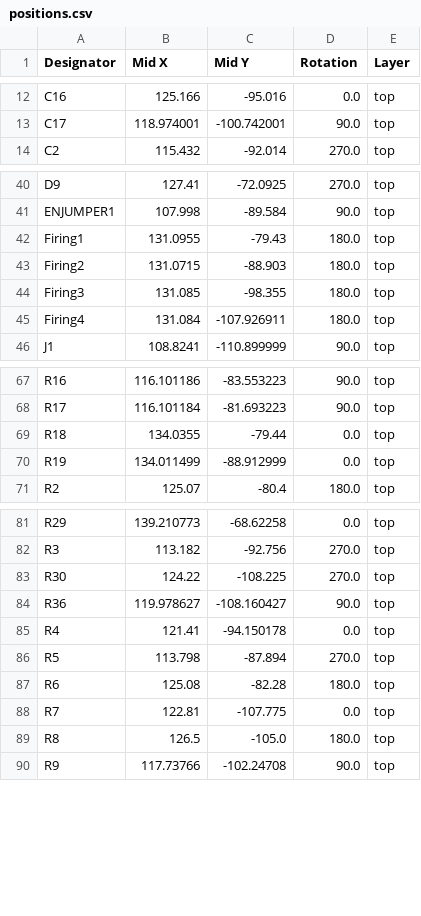
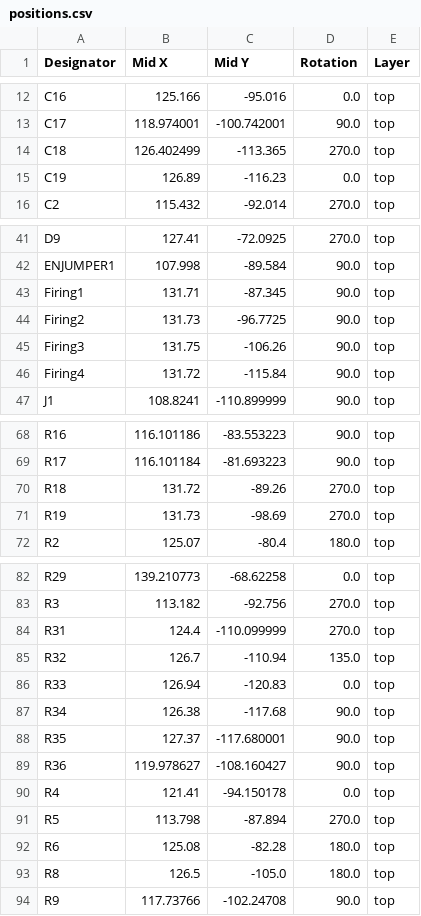
Before and after one commit to icl-rocketry/Ricardo-FlintandSteel, a CSV file: Hardware/production/positions.csv, drawn as a sheet; only a part is shown, gaps mark what is left out; the diff covers the shown part only.

```diff
--- a/Hardware/production/positions.csv
+++ b/Hardware/production/positions.csv
@@ -13,2 +13,4 @@ C16,125.166,-95.016,0.0,top
 C17,118.974001,-100.742001,90.0,top
+C18,126.402499,-113.365,270.0,top
+C19,126.89,-116.23,0.0,top
 C2,115.432,-92.014,270.0,top
@@ -41,6 +42,6 @@ D9,127.41,-72.0925,270.0,top
 ENJUMPER1,107.998,-89.584,90.0,top
-Firing1,131.0955,-79.43,180.0,top
-Firing2,131.0715,-88.903,180.0,top
-Firing3,131.085,-98.355,180.0,top
-Firing4,131.084,-107.926911,180.0,top
+Firing1,131.71,-87.345,90.0,top
+Firing2,131.73,-96.7725,90.0,top
+Firing3,131.75,-106.26,90.0,top
+Firing4,131.72,-115.84,90.0,top
 J1,108.8241,-110.899999,90.0,top
@@ -68,4 +69,4 @@ R16,116.101186,-83.553223,90.0,top
 R17,116.101184,-81.693223,90.0,top
-R18,134.0355,-79.44,0.0,top
-R19,134.011499,-88.912999,0.0,top
+R18,131.72,-89.26,270.0,top
+R19,131.73,-98.69,270.0,top
 R2,125.07,-80.4,180.0,top
@@ -82,3 +83,7 @@ R29,139.210773,-68.62258,0.0,top
 R3,113.182,-92.756,270.0,top
-R30,124.22,-108.225,270.0,top
+R31,124.4,-110.099999,270.0,top
+R32,126.7,-110.94,135.0,top
+R33,126.94,-120.83,0.0,top
+R34,126.38,-117.68,90.0,top
+R35,127.37,-117.680001,90.0,top
 R36,119.978627,-108.160427,90.0,top
@@ -87,3 +92,2 @@ R5,113.798,-87.894,270.0,top
 R6,125.08,-82.28,180.0,top
-R7,122.81,-107.775,0.0,top
 R8,126.5,-105.0,180.0,top
```
Also changed, not shown: 1 added row, 1 removed row and 14 edited cells elsewhere in this file, Hardware/production/bom.csv, Hardware/production/designators.csv, 6 other files.
